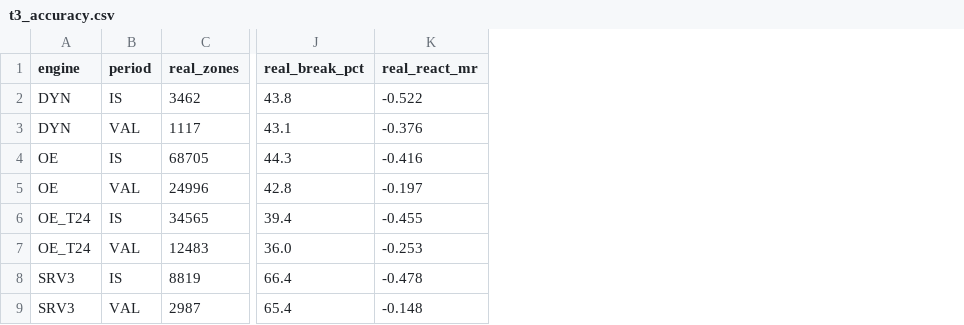
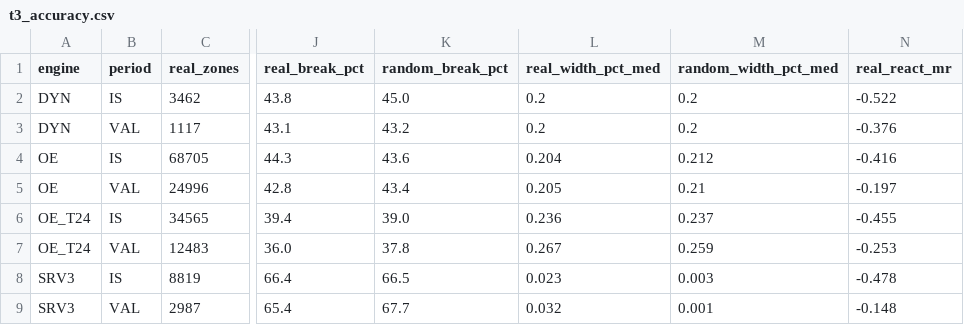
Before and after one commit to abhishekwasu-hue/Trade, a CSV file: docs/reports/t3_accuracy.csv, drawn as a sheet; only a part is shown, gaps mark what is left out; the diff names each change by its address in the sheet, - before the commit and + after, or states it on an @@ line.

```diff
--- a/docs/reports/t3_accuracy.csv
+++ b/docs/reports/t3_accuracy.csv
+column K (random_break_pct), rows 2-9: 45.0 | 43.2 | 43.6 | 43.4 | 39.0 | 37.8 | 66.5 | 67.7
+column L (real_width_pct_med), rows 2-9: 0.2 | 0.2 | 0.204 | 0.205 | 0.236 | 0.267 | 0.023 | 0.032
+column M (random_width_pct_med), rows 2-9: 0.2 | 0.2 | 0.212 | 0.21 | 0.237 | 0.259 | 0.003 | 0.001
```
Also changed, not shown: docs/reports/t3_touch_buckets.csv, 6 other files.
